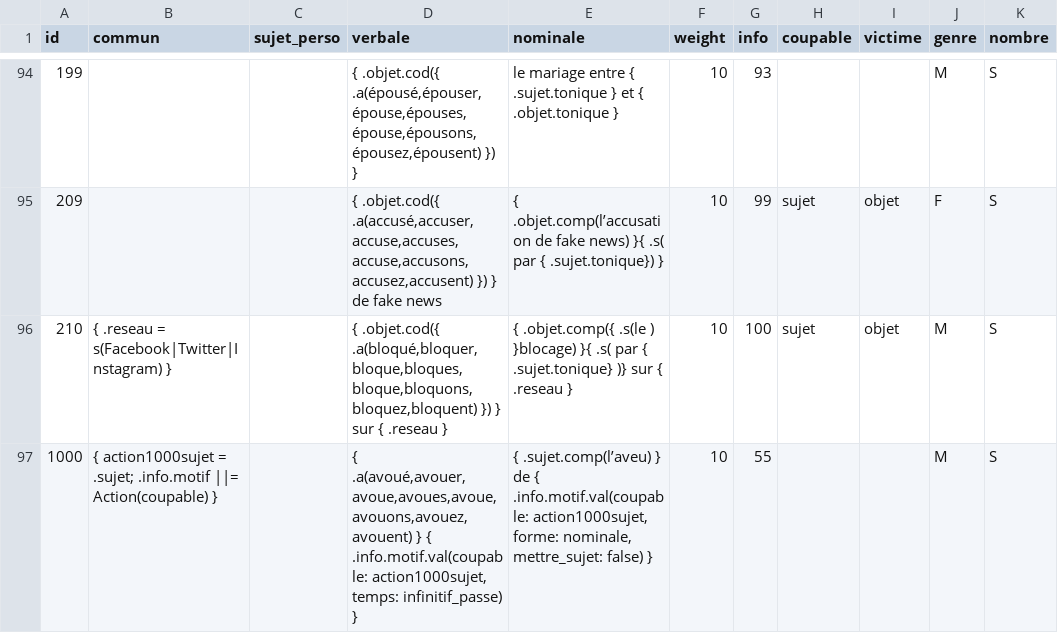
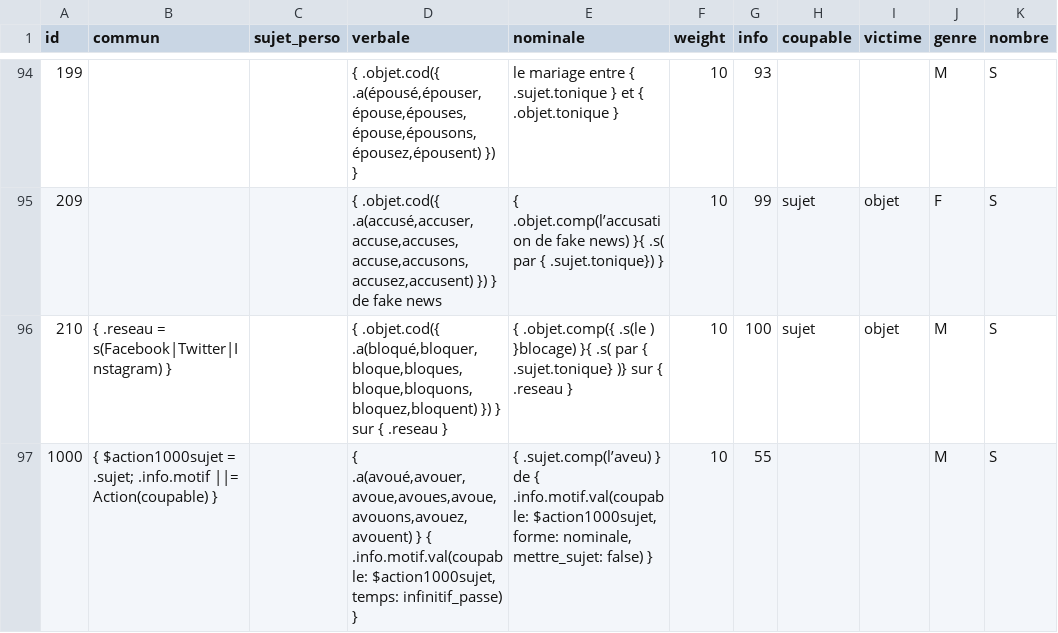
Before and after one commit to AlexieVQ/FlashNewsBot, a CSV file: regles/action.csv, drawn as a sheet; only a part is shown, gaps mark what is left out.

Commit message:
Correction Action[1000]

```diff
--- a/regles/action.csv
+++ b/regles/action.csv
@@ -96,2 +96,2 @@ id,commun,sujet_perso,verbale,nominale,weight,info,coupable,victime,genre,nombre
 210,{ .reseau = s(Facebook|Twitter|Instagram) },,"{ .objet.cod({ .a(bloqué,bloquer,bloque,bloques,bloque,bloquons,bloquez,bloquent) }) } sur { .reseau }",{ .objet.comp({ .s(le ) }blocage) }{ .s( par { .sujet.tonique} )} sur { .reseau },10,100,sujet,objet,M,S
-1000,{ action1000sujet = .sujet; .info.motif ||= Action(coupable) },,"{ .a(avoué,avouer,avoue,avoues,avoue,avouons,avouez,avouent) } { .info.motif.val(coupable: action1000sujet, temps: infinitif_passe) }","{ .sujet.comp(l’aveu) } de { .info.motif.val(coupable: action1000sujet, forme: nominale, mettre_sujet: false) }",10,55,,,M,S
+1000,{ $action1000sujet = .sujet; .info.motif ||= Action(coupable) },,"{ .a(avoué,avouer,avoue,avoues,avoue,avouons,avouez,avouent) } { .info.motif.val(coupable: $action1000sujet, temps: infinitif_passe) }","{ .sujet.comp(l’aveu) } de { .info.motif.val(coupable: $action1000sujet, forme: nominale, mettre_sujet: false) }",10,55,,,M,S
```
